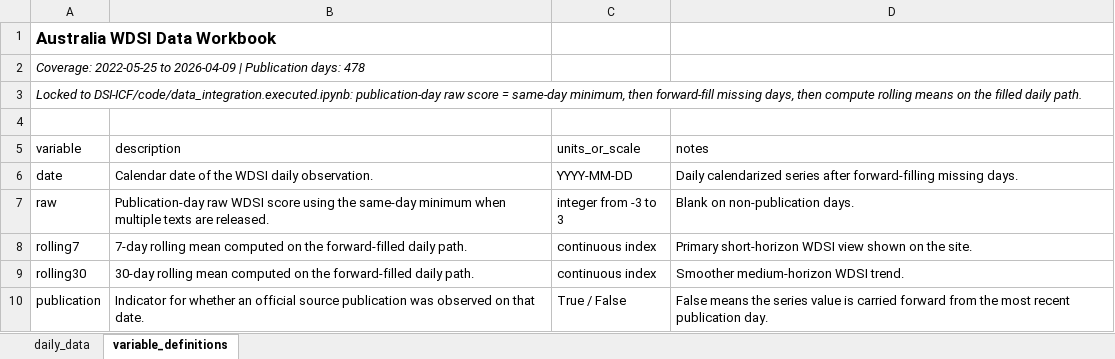
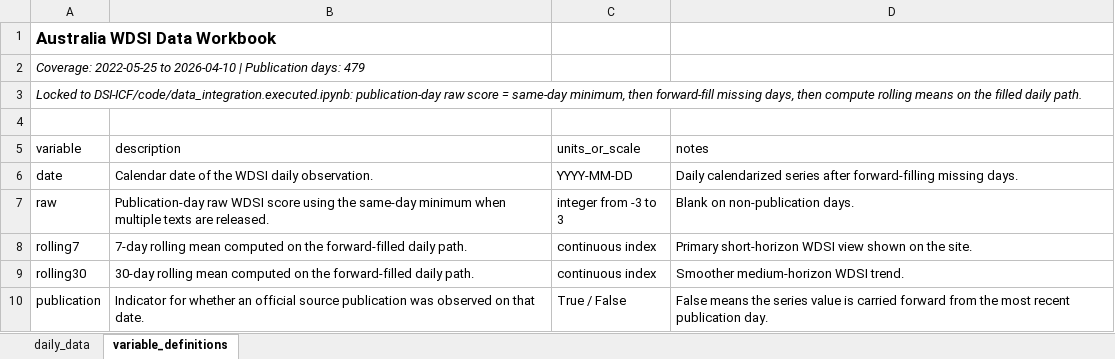
Before and after one commit to yangcy0126/dsi-index-site, an Excel workbook: data/AU.xlsx, sheet variable_definitions, drawn as a sheet; values as stored, in another font and other column widths than the file's, no borders; the diff names each change by its address in the sheet, - before the commit and + after, or states it on an @@ line.

```diff
--- a/data/AU.xlsx (sheet variable_definitions)
+++ b/data/AU.xlsx (sheet variable_definitions)
-A2 (variable): …2022-05-25 to 2026-04-09 | Publication days: 478
+A2 (variable): …2022-05-25 to 2026-04-10 | Publication days: 479
```
Also changed, not shown: sheet daily_data, data/CA.xlsx, data/IT.xlsx, 56 other files.
